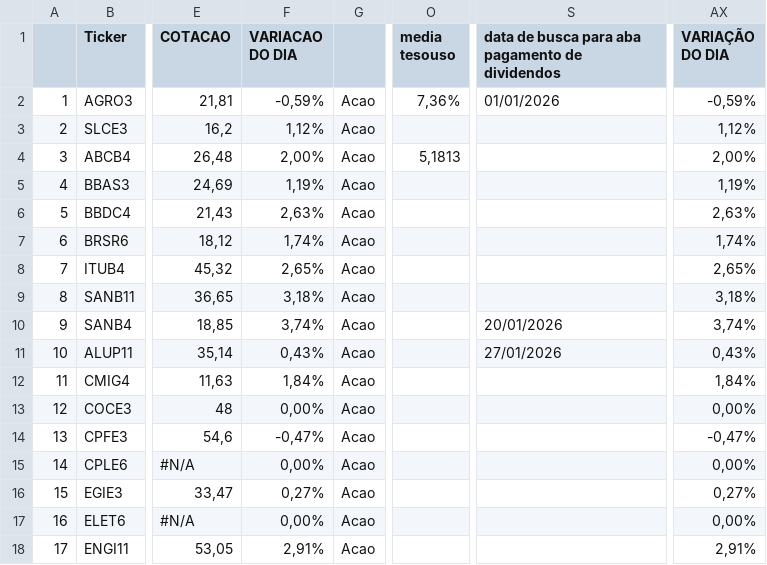
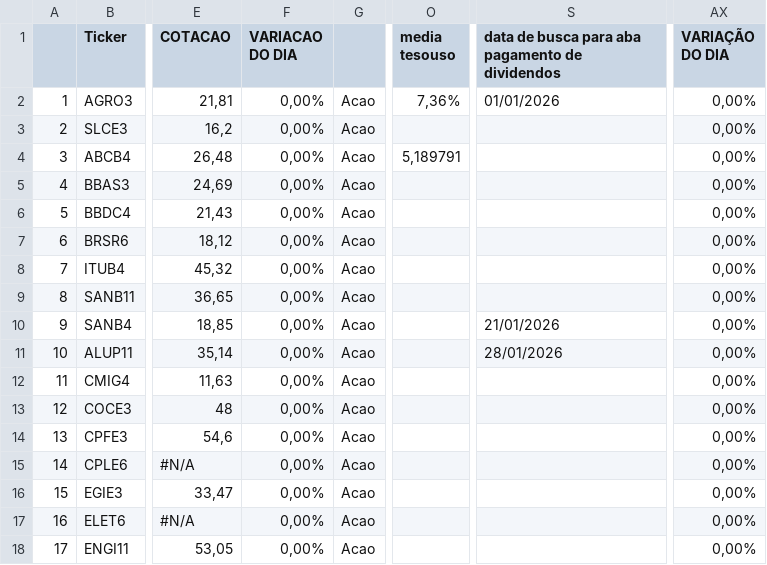
Before and after one commit to rogerioadf/csv-storage, a CSV file: acoes_tickers.csv, drawn as a sheet; only a part is shown, gaps mark what is left out; the diff covers the shown part only; the diff names each change by its address in the sheet, - before the commit and + after, or states it on an @@ line.

```diff
--- a/acoes_tickers.csv
+++ b/acoes_tickers.csv
-F2 (VARIACAO DO DIA): -0,59%
+F2 (VARIACAO DO DIA): 0,00%
-AX2 (VARIAÇÃO DO DIA): -0,59%
+AX2 (VARIAÇÃO DO DIA): 0,00%
-F3 (VARIACAO DO DIA): 1,12%
+F3 (VARIACAO DO DIA): 0,00%
-AX3 (VARIAÇÃO DO DIA): 1,12%
+AX3 (VARIAÇÃO DO DIA): 0,00%
-F4 (VARIACAO DO DIA): 2,00%
+F4 (VARIACAO DO DIA): 0,00%
-O4 (media tesouso): 5,1813
+O4 (media tesouso): 5,189791
-AX4 (VARIAÇÃO DO DIA): 2,00%
+AX4 (VARIAÇÃO DO DIA): 0,00%
-F5 (VARIACAO DO DIA): 1,19%
+F5 (VARIACAO DO DIA): 0,00%
-AX5 (VARIAÇÃO DO DIA): 1,19%
+AX5 (VARIAÇÃO DO DIA): 0,00%
-F6 (VARIACAO DO DIA): 2,63%
+F6 (VARIACAO DO DIA): 0,00%
-AX6 (VARIAÇÃO DO DIA): 2,63%
+AX6 (VARIAÇÃO DO DIA): 0,00%
-F7 (VARIACAO DO DIA): 1,74%
+F7 (VARIACAO DO DIA): 0,00%
-AX7 (VARIAÇÃO DO DIA): 1,74%
+AX7 (VARIAÇÃO DO DIA): 0,00%
-F8 (VARIACAO DO DIA): 2,65%
+F8 (VARIACAO DO DIA): 0,00%
-AX8 (VARIAÇÃO DO DIA): 2,65%
+AX8 (VARIAÇÃO DO DIA): 0,00%
-F9 (VARIACAO DO DIA): 3,18%
+F9 (VARIACAO DO DIA): 0,00%
-AX9 (VARIAÇÃO DO DIA): 3,18%
+AX9 (VARIAÇÃO DO DIA): 0,00%
-F10 (VARIACAO DO DIA): 3,74%
+F10 (VARIACAO DO DIA): 0,00%
-S10: 20/01/2026
+S10: 21/01/2026
-AX10 (VARIAÇÃO DO DIA): 3,74%
+AX10 (VARIAÇÃO DO DIA): 0,00%
-F11 (VARIACAO DO DIA): 0,43%
+F11 (VARIACAO DO DIA): 0,00%
-S11: 27/01/2026
+S11: 28/01/2026
-AX11 (VARIAÇÃO DO DIA): 0,43%
+AX11 (VARIAÇÃO DO DIA): 0,00%
-F12 (VARIACAO DO DIA): 1,84%
+F12 (VARIACAO DO DIA): 0,00%
-AX12 (VARIAÇÃO DO DIA): 1,84%
+AX12 (VARIAÇÃO DO DIA): 0,00%
-F14 (VARIACAO DO DIA): -0,47%
+F14 (VARIACAO DO DIA): 0,00%
-AX14 (VARIAÇÃO DO DIA): -0,47%
+AX14 (VARIAÇÃO DO DIA): 0,00%
-F16 (VARIACAO DO DIA): 0,27%
+F16 (VARIACAO DO DIA): 0,00%
-AX16 (VARIAÇÃO DO DIA): 0,27%
+AX16 (VARIAÇÃO DO DIA): 0,00%
-F18 (VARIACAO DO DIA): 2,91%
+F18 (VARIACAO DO DIA): 0,00%
-AX18 (VARIAÇÃO DO DIA): 2,91%
+AX18 (VARIAÇÃO DO DIA): 0,00%
```
Also changed, not shown: 93 edited cells elsewhere in this file, dividendos.csv, fundamentalista.csv, 1 other file.
